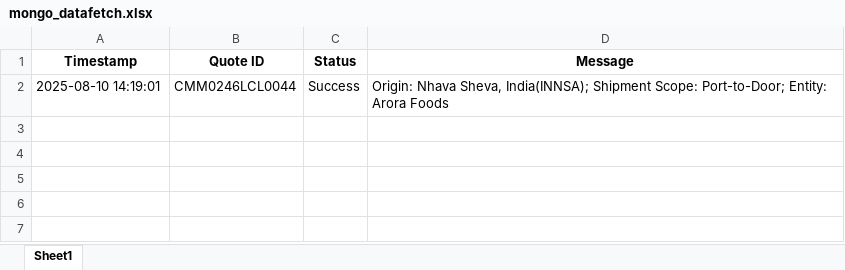
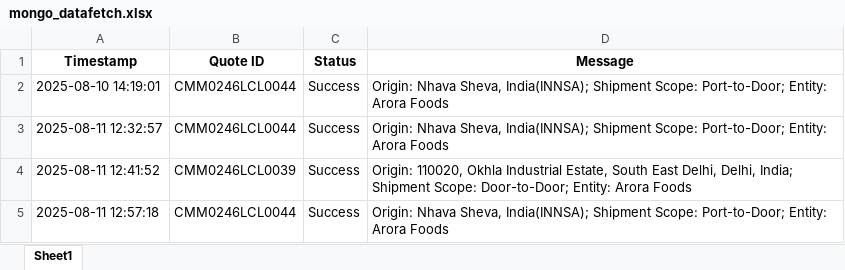
Before and after one commit to Ayyanagouda006/FBA-Pricing-Tool, an Excel workbook: Logs/mongo_datafetch.xlsx, sheet Sheet1, drawn as a sheet; values as stored, in another font and other column widths than the file's, no borders; the diff names each change by its address in the sheet, - before the commit and + after, or states it on an @@ line.

```diff
--- a/Logs/mongo_datafetch.xlsx (sheet Sheet1)
+++ b/Logs/mongo_datafetch.xlsx (sheet Sheet1)
+row 3: 2025-08-11 12:32:57 | CMM0246LCL0044 | Success | Origin: Nhava Sheva, India(INNSA); Shipment Scope: Port-to-Door; Entity: Arora Foods
+row 4: 2025-08-11 12:41:52 | CMM0246LCL0039 | Success | Origin: 110020, Okhla Industrial Estate, South East Delhi, Delhi, India; Shipment Scope: Door-to-Door; Entity: Arora Foods
+row 5: 2025-08-11 12:57:18 | CMM0246LCL0044 | Success | Origin: Nhava Sheva, India(INNSA); Shipment Scope: Port-to-Door; Entity: Arora Foods
```
Also changed, not shown: Logs/jbhunt_api_tracking.xlsx, Logs/quotations.xlsx, 3 other files.
